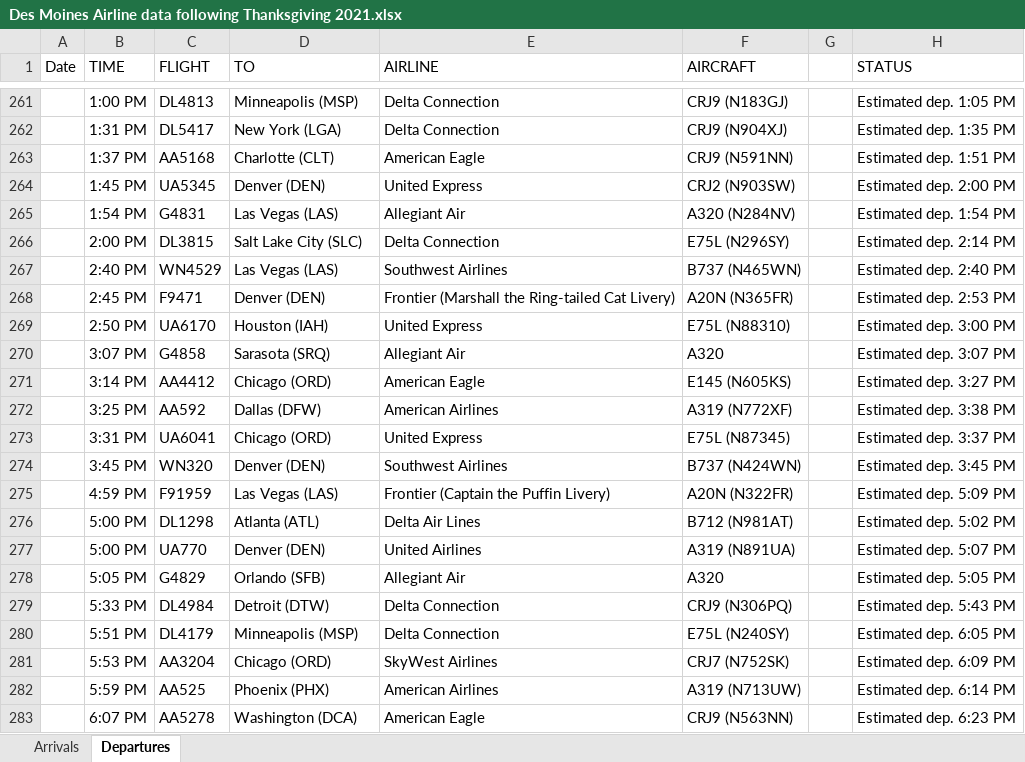
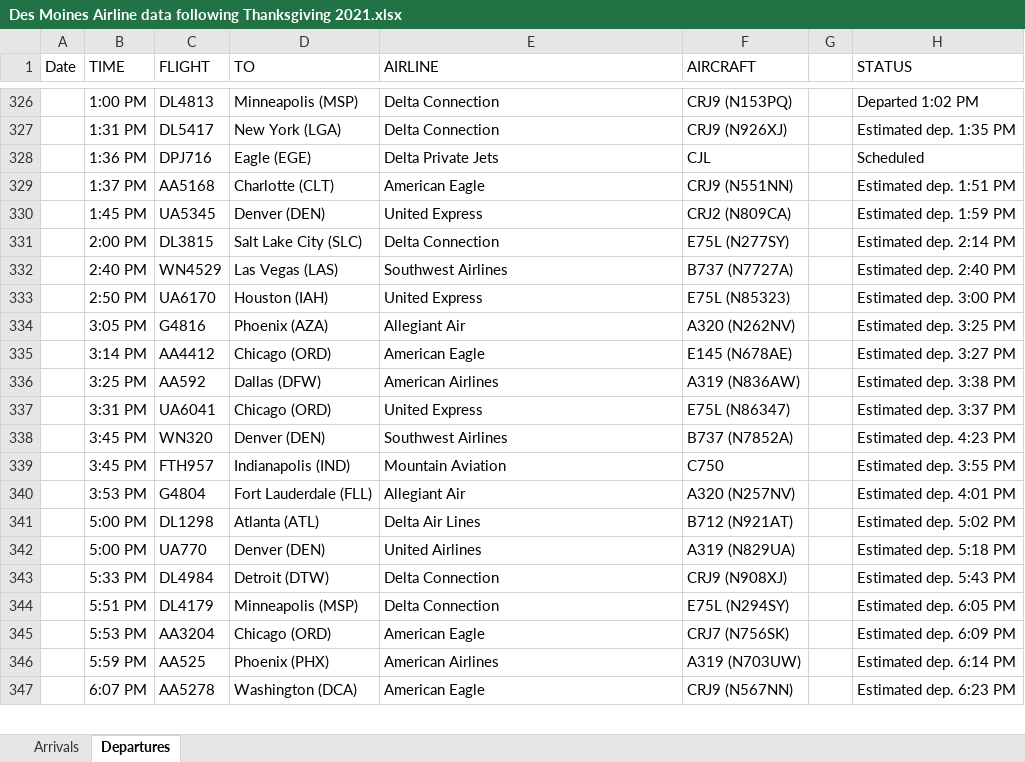
Before and after one commit to profSeeger/LVM-Code, an Excel workbook: codeLibrary/R/R/airlineData/Des Moines Airline data following Thanksgiving 2021.xlsx, sheet Departures, drawn as a sheet; only a part is shown, gaps mark what is left out; values as stored, in another font and other column widths than the file's, no cell formats; removed rows and columns are numbered as before the commit, all else as after; the diff covers the shown part only; the diff names each change by its address in the sheet, - before the commit and + after, or states it on an @@ line.

Commit message:
Update Des Moines Airline data following Thanksgiving 2021.xlsx

```diff
--- a/codeLibrary/R/R/airlineData/Des Moines Airline data following Thanksgiving 2021.xlsx (sheet Departures)
+++ b/codeLibrary/R/R/airlineData/Des Moines Airline data following Thanksgiving 2021.xlsx (sheet Departures)
-F326 (AIRCRAFT): CRJ9 (N183GJ)
+F326 (AIRCRAFT): CRJ9 (N153PQ)
-H326 (STATUS): Estimated dep. 1:05 PM
+H326 (STATUS): Departed 1:02 PM
-F327 (AIRCRAFT): CRJ9 (N904XJ)
+F327 (AIRCRAFT): CRJ9 (N926XJ)
+row 328:  | 1:36 PM | DPJ716 | Eagle (EGE) | Delta Private Jets | CJL |  | Scheduled
-F329 (AIRCRAFT): CRJ9 (N591NN)
+F329 (AIRCRAFT): CRJ9 (N551NN)
-F330 (AIRCRAFT): CRJ2 (N903SW)
+F330 (AIRCRAFT): CRJ2 (N809CA)
-H330 (STATUS): Estimated dep. 2:00 PM
+H330 (STATUS): Estimated dep. 1:59 PM
-row 265:  | 1:54 PM | G4831 | Las Vegas (LAS) | Allegiant Air | A320 (N284NV) |  | Estimated dep. 1:54 PM
-F331 (AIRCRAFT): E75L (N296SY)
+F331 (AIRCRAFT): E75L (N277SY)
-F332 (AIRCRAFT): B737 (N465WN)
+F332 (AIRCRAFT): B737 (N7727A)
-row 268:  | 2:45 PM | F9471 | Denver (DEN) | Frontier (Marshall the Ring-tailed Cat Livery) | A20N (N365FR) |  | Estimated dep. 2:53 PM
-F333 (AIRCRAFT): E75L (N88310)
+F333 (AIRCRAFT): E75L (N85323)
-row 270:  | 3:07 PM | G4858 | Sarasota (SRQ) | Allegiant Air | A320 |  | Estimated dep. 3:07 PM
+row 334:  | 3:05 PM | G4816 | Phoenix (AZA) | Allegiant Air | A320 (N262NV) |  | Estimated dep. 3:25 PM
-F335 (AIRCRAFT): E145 (N605KS)
+F335 (AIRCRAFT): E145 (N678AE)
-F336 (AIRCRAFT): A319 (N772XF)
+F336 (AIRCRAFT): A319 (N836AW)
-F337 (AIRCRAFT): E75L (N87345)
+F337 (AIRCRAFT): E75L (N86347)
-F338 (AIRCRAFT): B737 (N424WN)
+F338 (AIRCRAFT): B737 (N7852A)
-H338 (STATUS): Estimated dep. 3:45 PM
+H338 (STATUS): Estimated dep. 4:23 PM
-row 275:  | 4:59 PM | F91959 | Las Vegas (LAS) | Frontier (Captain the Puffin Livery) | A20N (N322FR) |  | Estimated dep. 5:09 PM
+row 339:  | 3:45 PM | FTH957 | Indianapolis (IND) | Mountain Aviation | C750 |  | Estimated dep. 3:55 PM
+row 340:  | 3:53 PM | G4804 | Fort Lauderdale (FLL) | Allegiant Air | A320 (N257NV) |  | Estimated dep. 4:01 PM
-F341 (AIRCRAFT): B712 (N981AT)
+F341 (AIRCRAFT): B712 (N921AT)
-F342 (AIRCRAFT): A319 (N891UA)
+F342 (AIRCRAFT): A319 (N829UA)
-H342 (STATUS): Estimated dep. 5:07 PM
+H342 (STATUS): Estimated dep. 5:18 PM
-row 278:  | 5:05 PM | G4829 | Orlando (SFB) | Allegiant Air | A320 |  | Estimated dep. 5:05 PM
-F343 (AIRCRAFT): CRJ9 (N306PQ)
+F343 (AIRCRAFT): CRJ9 (N908XJ)
-F344 (AIRCRAFT): E75L (N240SY)
+F344 (AIRCRAFT): E75L (N294SY)
-E345 (AIRLINE): SkyWest Airlines
+E345 (AIRLINE): American Eagle
-F345 (AIRCRAFT): CRJ7 (N752SK)
+F345 (AIRCRAFT): CRJ7 (N756SK)
-F346 (AIRCRAFT): A319 (N713UW)
+F346 (AIRCRAFT): A319 (N703UW)
-F347 (AIRCRAFT): CRJ9 (N563NN)
+F347 (AIRCRAFT): CRJ9 (N567NN)
```
Also changed, not shown: 75 added rows, 22 removed rows and 78 edited cells elsewhere in this sheet, sheet Arrivals, cell formats.
